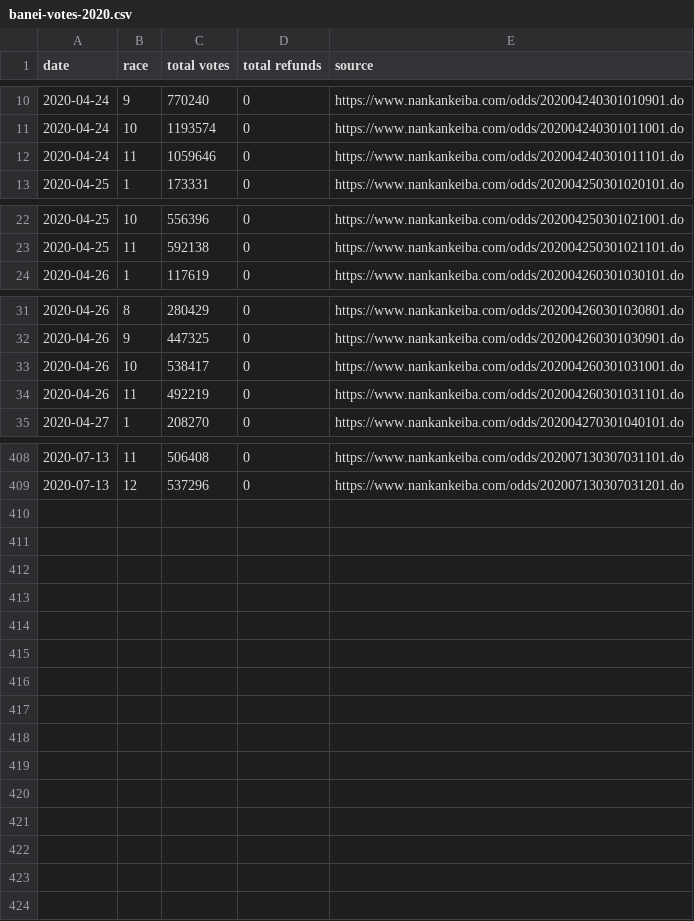
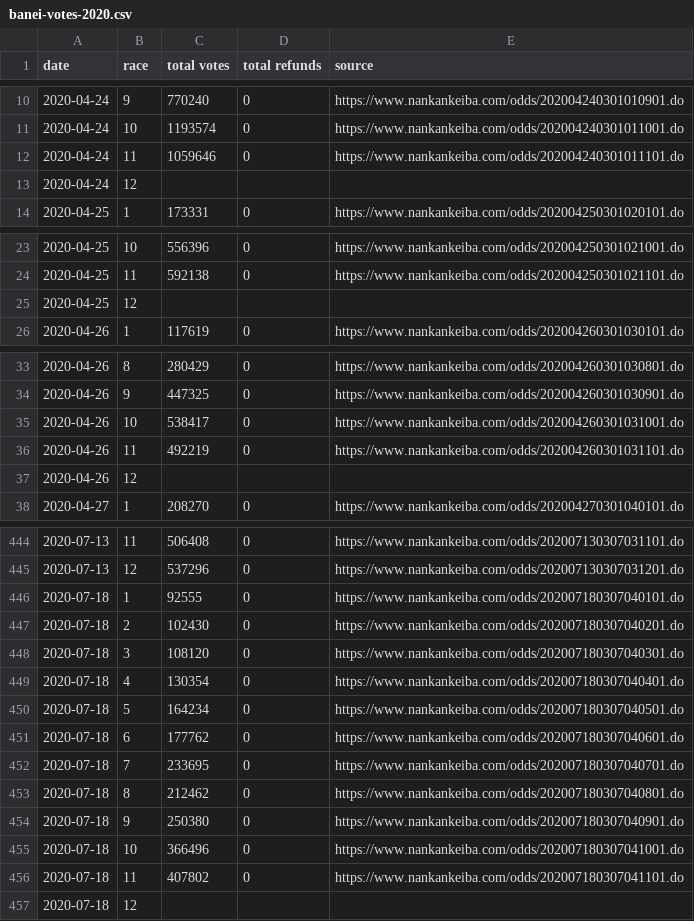
Before and after one commit to yuw/banei-votes, a CSV file: banei-votes-2020.csv, drawn as a sheet; only a part is shown, gaps mark what is left out; the diff covers the shown part only.

```diff
--- a/banei-votes-2020.csv
+++ b/banei-votes-2020.csv
@@ -12,2 +12,3 @@
 2020-04-24,11,1059646,0,"https://www.nankankeiba.com/odds/202004240301011101.do"
+2020-04-24,12,,,""
 2020-04-25,1,173331,0,"https://www.nankankeiba.com/odds/202004250301020101.do"
@@ -23,2 +24,3 @@
 2020-04-25,11,592138,0,"https://www.nankankeiba.com/odds/202004250301021101.do"
+2020-04-25,12,,,""
 2020-04-26,1,117619,0,"https://www.nankankeiba.com/odds/202004260301030101.do"
@@ -34,2 +36,3 @@
 2020-04-26,11,492219,0,"https://www.nankankeiba.com/odds/202004260301031101.do"
+2020-04-26,12,,,""
 2020-04-27,1,208270,0,"https://www.nankankeiba.com/odds/202004270301040101.do"
@@ -409 +445,13 @@
 2020-07-13,12,537296,0,"https://www.nankankeiba.com/odds/202007130307031201.do"
+2020-07-18,1,92555,0,"https://www.nankankeiba.com/odds/202007180307040101.do"
+2020-07-18,2,102430,0,"https://www.nankankeiba.com/odds/202007180307040201.do"
+2020-07-18,3,108120,0,"https://www.nankankeiba.com/odds/202007180307040301.do"
+2020-07-18,4,130354,0,"https://www.nankankeiba.com/odds/202007180307040401.do"
+2020-07-18,5,164234,0,"https://www.nankankeiba.com/odds/202007180307040501.do"
+2020-07-18,6,177762,0,"https://www.nankankeiba.com/odds/202007180307040601.do"
+2020-07-18,7,233695,0,"https://www.nankankeiba.com/odds/202007180307040701.do"
+2020-07-18,8,212462,0,"https://www.nankankeiba.com/odds/202007180307040801.do"
+2020-07-18,9,250380,0,"https://www.nankankeiba.com/odds/202007180307040901.do"
+2020-07-18,10,366496,0,"https://www.nankankeiba.com/odds/202007180307041001.do"
+2020-07-18,11,407802,0,"https://www.nankankeiba.com/odds/202007180307041101.do"
+2020-07-18,12,,,""
```
Also changed, not shown: 33 added rows elsewhere in this file, official-sales-2020.csv, 2 other files.
